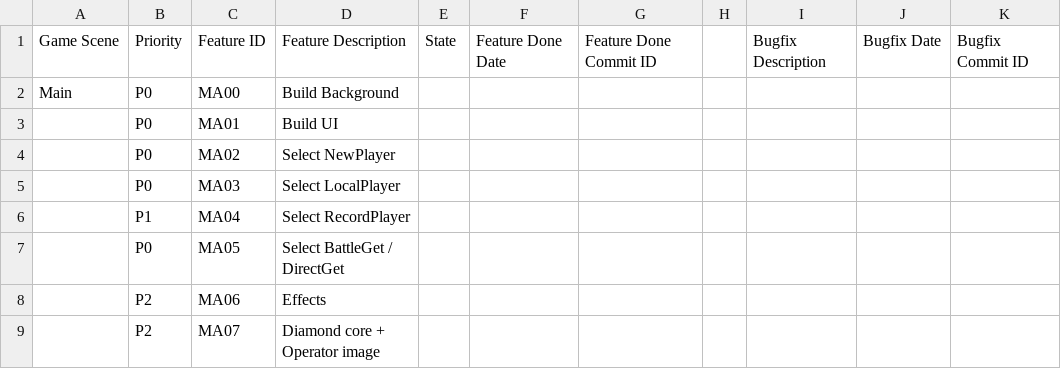
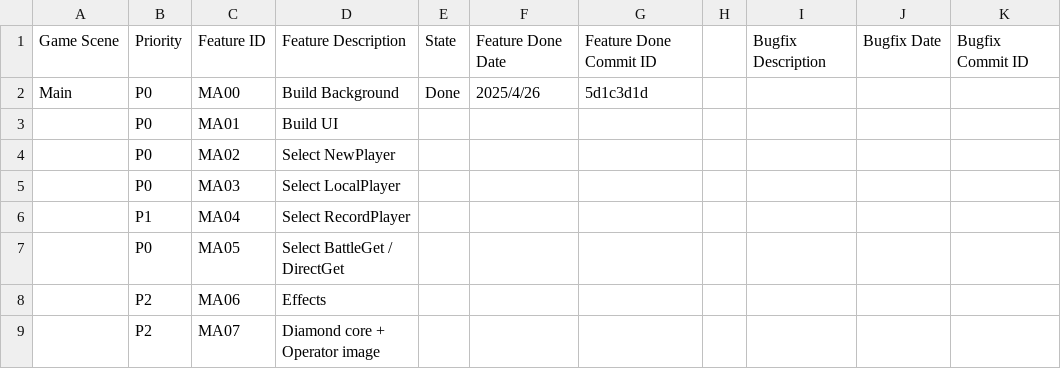
Before and after one commit to bitching-chicken/ArkOS, a CSV file: Schedule/Schedule_List.csv, drawn as a sheet; only a part is shown.

Commit message:
[Schedule] update schedule list

```diff
--- a/Schedule/Schedule_List.csv
+++ b/Schedule/Schedule_List.csv
@@ -1,3 +1,3 @@
 Game Scene;Priority;Feature ID;Feature Description;State;Feature Done Date;Feature Done Commit ID;;Bugfix Description;Bugfix Date;Bugfix Commit ID
-Main;P0;MA00;Build Background;;;;;;;
+Main;P0;MA00;Build Background;Done;2025/4/26;5d1c3d1d;;;;
 ;P0;MA01;Build UI;;;;;;;
```
